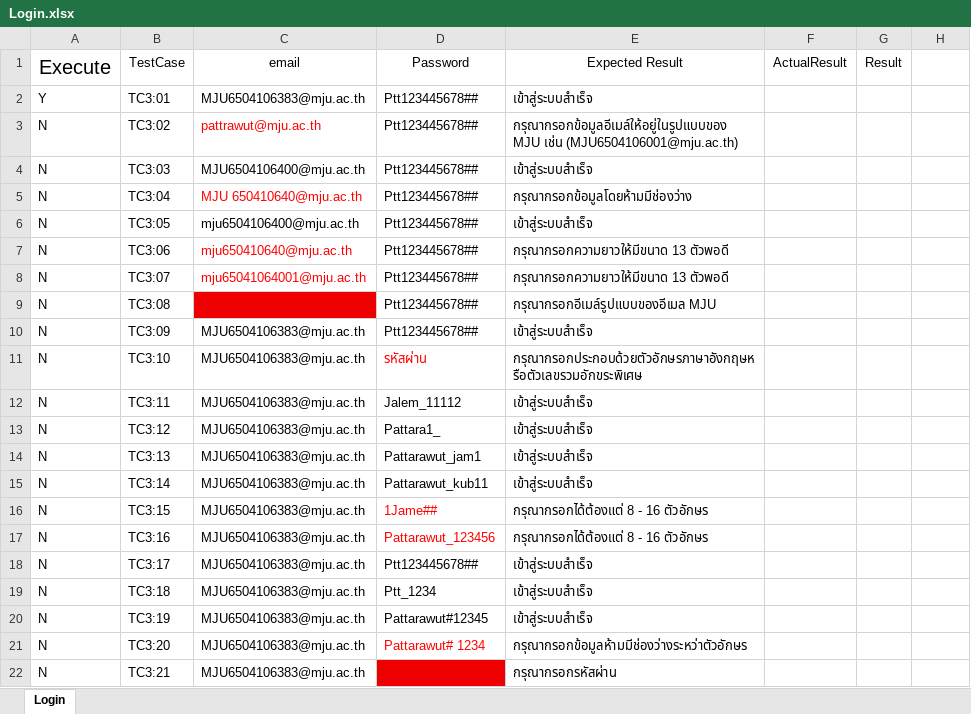
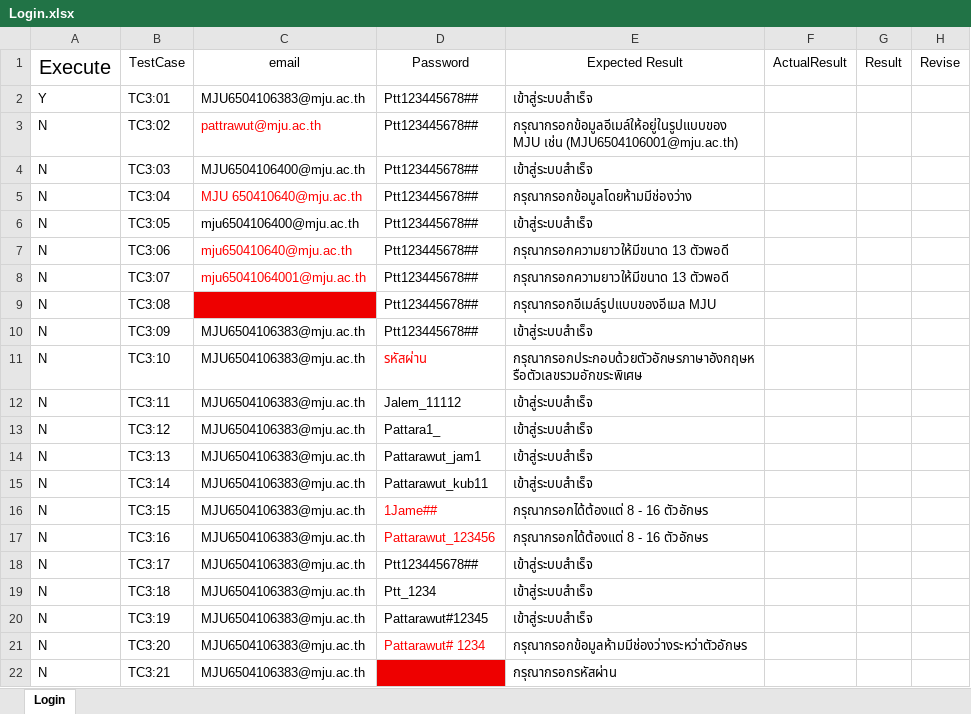
Before and after one commit to jalemkub/Test-Tutor, an Excel workbook: ExcelProject/Login.xlsx, sheet Login, drawn as a sheet; values as stored, in another font and other column widths than the file's, no borders; the diff names each change by its address in the sheet, - before the commit and + after, or states it on an @@ line.

Commit message:
Update file register and Login/loginAdmin and add Revise In Excel

```diff
--- a/ExcelProject/Login.xlsx (sheet Login)
+++ b/ExcelProject/Login.xlsx (sheet Login)
-H1: (empty)
+H1: Revise
```
Also changed, not shown: ExcelProject/LoginAdmin.xlsx, ExcelProject/Register Student.xlsx, 39 other files.
